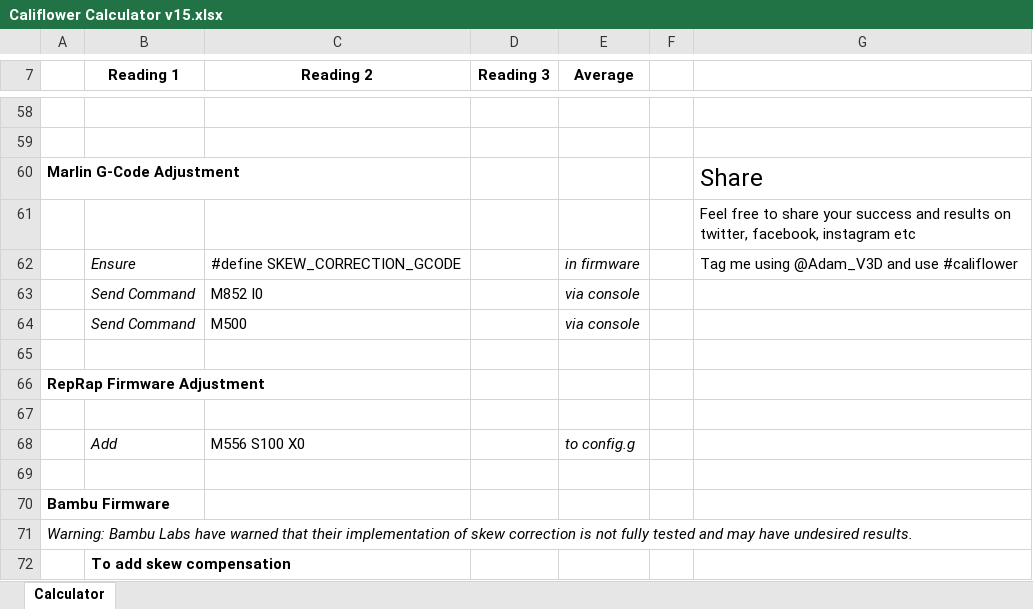
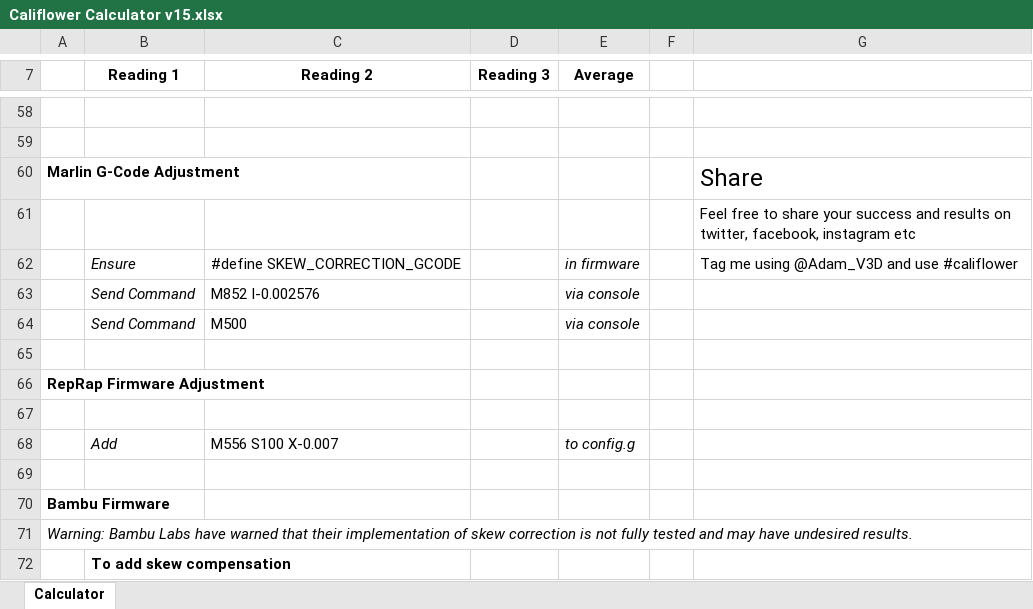
Before and after one commit to mrrostam/3dprint, an Excel workbook: mist/new/Califlower_Calculators_v15.0/Califlower Calculator v15.xlsx, sheet Calculator, drawn as a sheet; only a part is shown, gaps mark what is left out; values as stored, in another font and other column widths than the file's, no borders; charts and pictures and conditional formats not drawn; the diff covers the shown part only; the diff names each change by its address in the sheet, - before the commit and + after, or states it on an @@ line.

```diff
--- a/mist/new/Califlower_Calculators_v15.0/Califlower Calculator v15.xlsx (sheet Calculator)
+++ b/mist/new/Califlower_Calculators_v15.0/Califlower Calculator v15.xlsx (sheet Calculator)
-C63 (Reading 2): M852 I0
+C63 (Reading 2): M852 I-0.002576
-C68 (Reading 2): M556 S100 X0
+C68 (Reading 2): M556 S100 X-0.007
```
Also changed, not shown: 10 added rows, 10 removed rows and 20 edited cells elsewhere in this sheet, charts or pictures, 6 other files.
